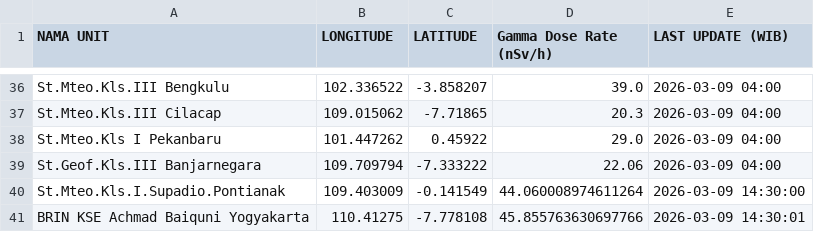
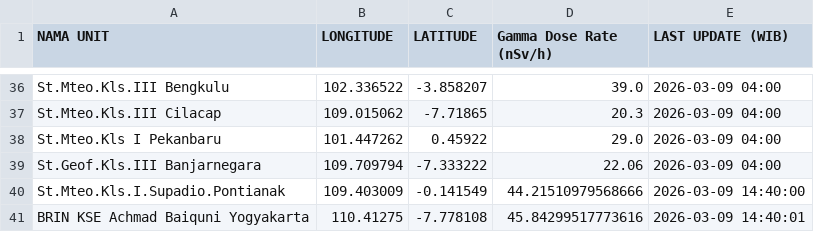
Before and after one commit to kfkndkkn/rdms, a CSV file: output.csv, drawn as a sheet; only a part is shown, gaps mark what is left out.

Commit message:
Auto update 2026-03-09 20:36:04

```diff
--- a/output.csv
+++ b/output.csv
@@ -39,3 +39,3 @@ St.Mteo.Kls I Pekanbaru,101.447262,0.45922,29.0,2026-03-09 04:00
 St.Geof.Kls.III Banjarnegara,109.709794,-7.333222,22.06,2026-03-09 04:00
-St.Mteo.Kls.I.Supadio.Pontianak,109.403009,-0.141549,44.060008974611264,2026-03-09 14:30:00
-BRIN KSE Achmad Baiquni Yogyakarta,110.41275,-7.778108,45.855763630697766,2026-03-09 14:30:01
+St.Mteo.Kls.I.Supadio.Pontianak,109.403009,-0.141549,44.21510979568666,2026-03-09 14:40:00
+BRIN KSE Achmad Baiquni Yogyakarta,110.41275,-7.778108,45.84299517773616,2026-03-09 14:40:01
```
